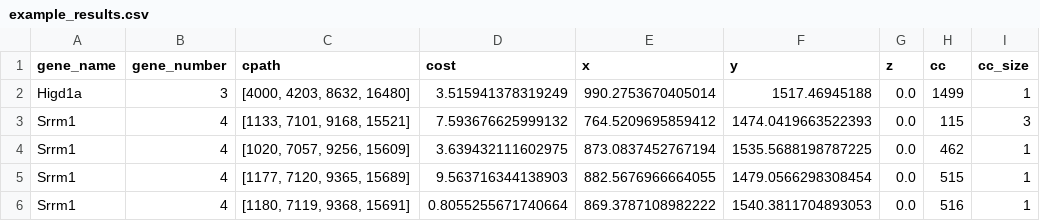
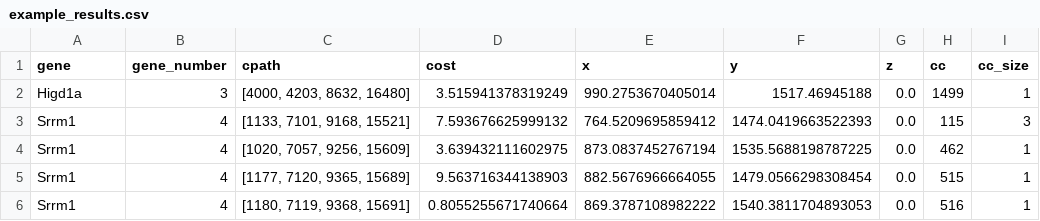
Before and after one commit to CaiGroup/SeqFISHSyndromeDecoding.jl, a CSV file: example_data/example_results.csv, drawn as a sheet; only a part is shown.

Commit message:
refactor

```diff
--- a/example_data/example_results.csv
+++ b/example_data/example_results.csv
@@ -1,2 +1,2 @@
-gene_name,gene_number,cpath,cost,x,y,z,cc,cc_size
+gene,gene_number,cpath,cost,x,y,z,cc,cc_size
 Higd1a,3,"[4000, 4203, 8632, 16480]",3.515941378319249,990.2753670405014,1517.46945188,0.0,1499,1
```
